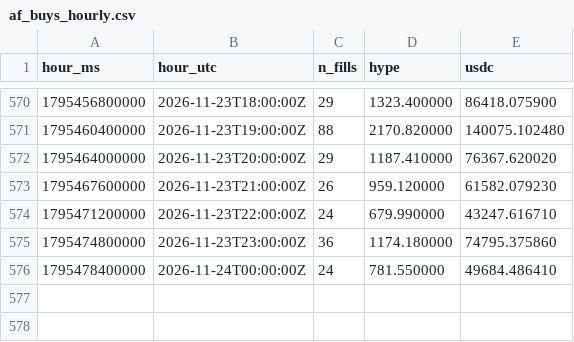
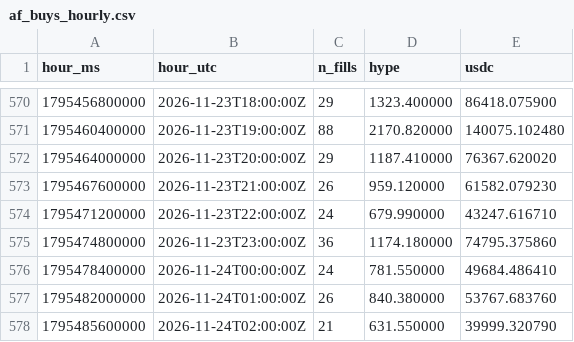
Before and after one commit to ryu-sf6/hype-funding, a CSV file: data/af_buys_hourly.csv, drawn as a sheet; only a part is shown, gaps mark what is left out; the diff names each change by its address in the sheet, - before the commit and + after, or states it on an @@ line.

```diff
--- a/data/af_buys_hourly.csv
+++ b/data/af_buys_hourly.csv
+row 577: 1795482000000 | 2026-11-24T01:00:00Z | 26 | 840.380000 | 53767.683760
+row 578: 1795485600000 | 2026-11-24T02:00:00Z | 21 | 631.550000 | 39999.320790
```
Also changed, not shown: data/af_daily.csv, data/af_snapshots.csv, 7 other files.
